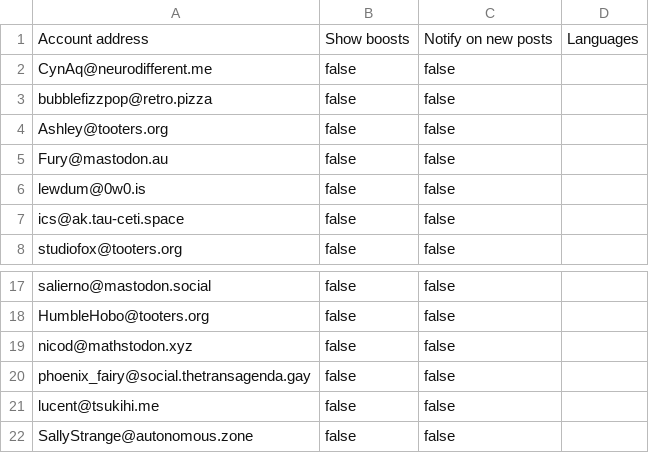
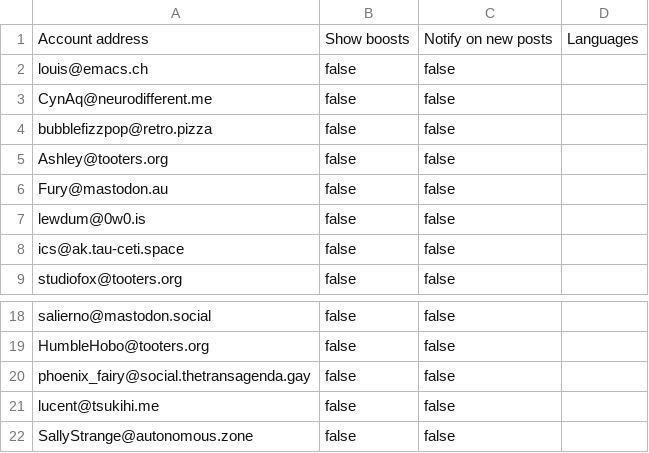
Before and after one commit to wertercatt/tooters, a CSV file: following.csv, drawn as a sheet; only a part is shown, gaps mark what is left out; removed rows and columns are numbered as before the commit, all else as after; the diff names each change by its address in the sheet, - before the commit and + after, or states it on an @@ line.

Commit message:
Updated following.csv

```diff
--- a/following.csv
+++ b/following.csv
+row 2: louis@emacs.ch | false | false
-row 19: nicod@mathstodon.xyz | false | false
```
